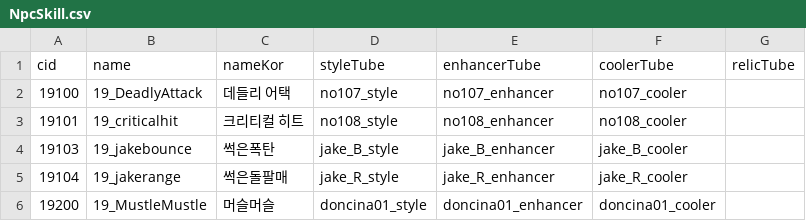
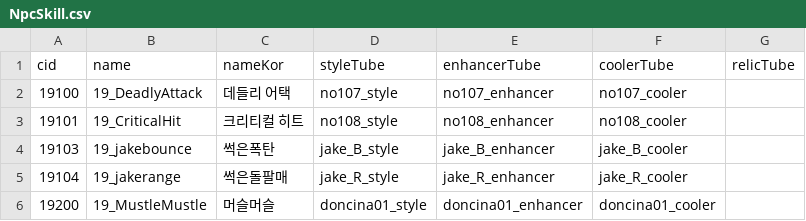
Before and after one commit to WolfPack-1/2D-Side-View-Roguelike, a CSV file: Assets/Resources/Data/CSV/NpcSkill.csv, drawn as a sheet; only a part is shown.

```diff
--- a/Assets/Resources/Data/CSV/NpcSkill.csv
+++ b/Assets/Resources/Data/CSV/NpcSkill.csv
@@ -2,3 +2,3 @@
 19100,19_DeadlyAttack,데들리 어택,no107_style,no107_enhancer,no107_cooler,
-19101,19_criticalhit,크리티컬 히트,no108_style,no108_enhancer,no108_cooler,
+19101,19_CriticalHit,크리티컬 히트,no108_style,no108_enhancer,no108_cooler,
 19103,19_jakebounce,썩은폭탄,jake_B_style,jake_B_enhancer,jake_B_cooler,
```
Also changed, not shown: Assets/Resources/Data/CSV/TubeCooler.csv.
